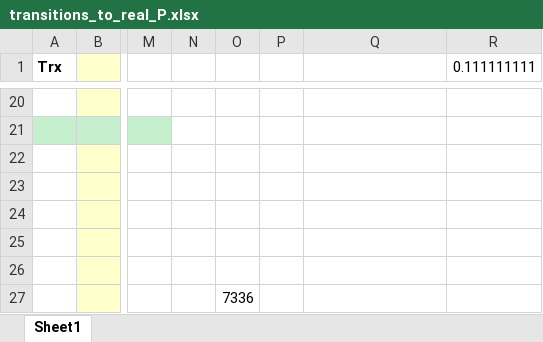
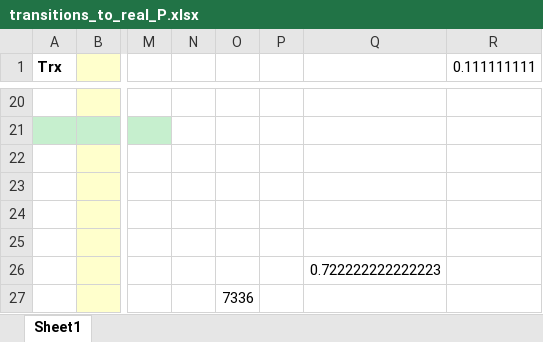
Before and after one commit to ingframin/BroadcastSimulation, an Excel workbook: transitions_to_real_P.xlsx, sheet Sheet1, drawn as a sheet; only a part is shown, gaps mark what is left out; values as stored, in another font and other column widths than the file's, no borders; the diff names each change by its address in the sheet, - before the commit and + after, or states it on an @@ line.

```diff
--- a/transitions_to_real_P.xlsx (sheet Sheet1)
+++ b/transitions_to_real_P.xlsx (sheet Sheet1)
-Q26: (empty)
+Q26: 0.722222222222223
```
Also changed, not shown: 13 other files.
